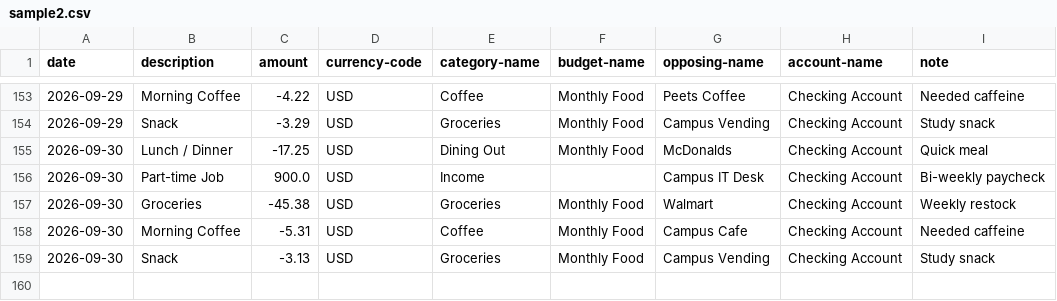
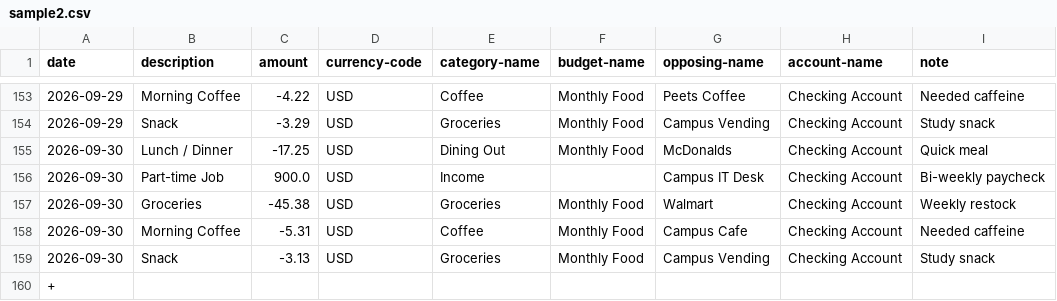
Before and after one commit to Humol-e/firefly, a CSV file: sample2.csv, drawn as a sheet; only a part is shown, gaps mark what is left out; the diff names each change by its address in the sheet, - before the commit and + after, or states it on an @@ line.

```diff
--- a/sample2.csv
+++ b/sample2.csv
+row 160: +
```
Also changed, not shown: 3 other files.
